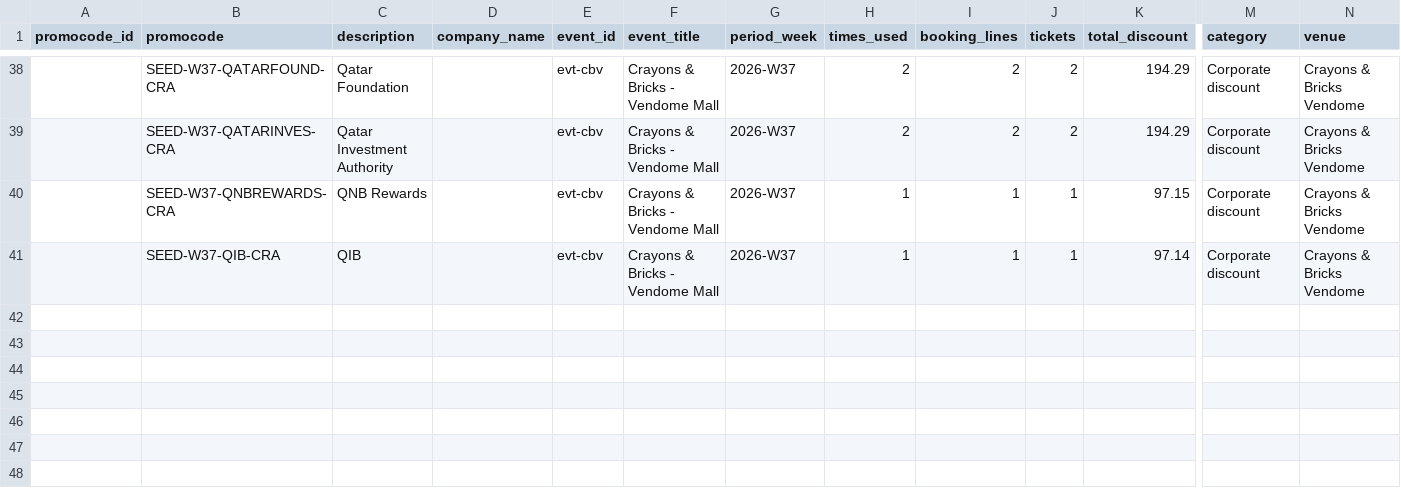
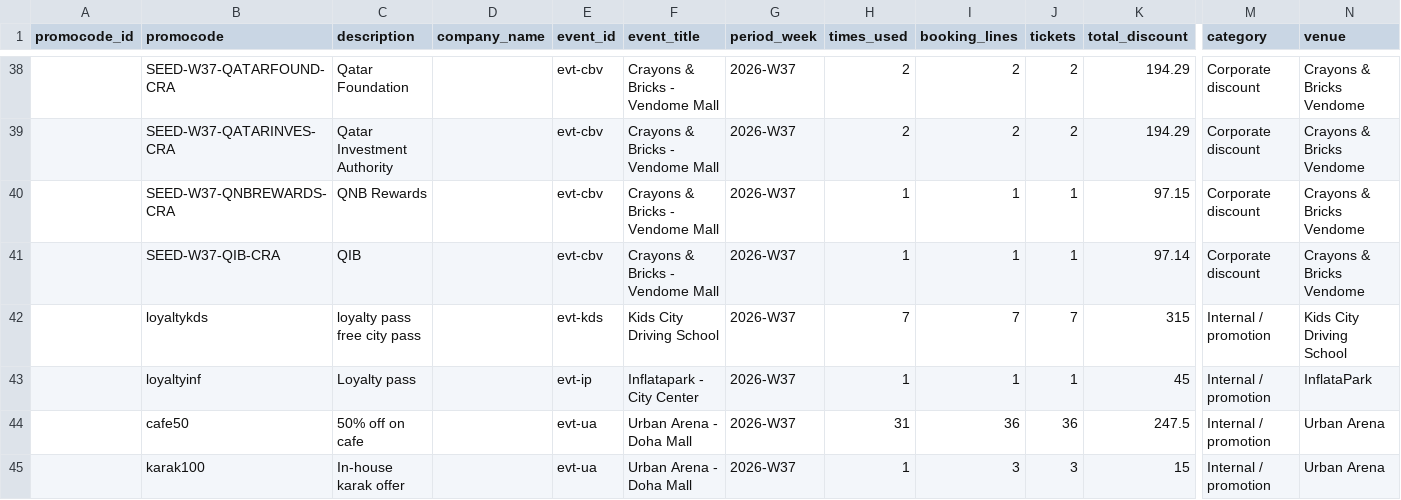
Before and after one commit to BookingQube-collab/fec-os, a CSV file: demo-data/corporate-deals/w37-weekly-seed.csv, drawn as a sheet; only a part is shown, gaps mark what is left out; rows hold the shown columns only; the diff names each change by its address in the sheet, - before the commit and + after, or states it on an @@ line.

```diff
--- a/demo-data/corporate-deals/w37-weekly-seed.csv
+++ b/demo-data/corporate-deals/w37-weekly-seed.csv
+row 42:  | loyaltykds | loyalty pass free city pass |  | evt-kds | Kids City Driving School | 2026-W37 | 7 | 7 | 7 | 315 | Internal / promotion | Kids City Driving School
+row 43:  | loyaltyinf | Loyalty pass |  | evt-ip | Inflatapark - City Center | 2026-W37 | 1 | 1 | 1 | 45 | Internal / promotion | InflataPark
+row 44:  | cafe50 | 50% off on cafe |  | evt-ua | Urban Arena - Doha Mall | 2026-W37 | 31 | 36 | 36 | 247.5 | Internal / promotion | Urban Arena
+row 45:  | karak100 | In-house karak offer |  | evt-ua | Urban Arena - Doha Mall | 2026-W37 | 1 | 3 | 3 | 15 | Internal / promotion | Urban Arena
```
Also changed, not shown: demo-data/corporate-deals/2026-09-month-seed.csv, 8 other files.
